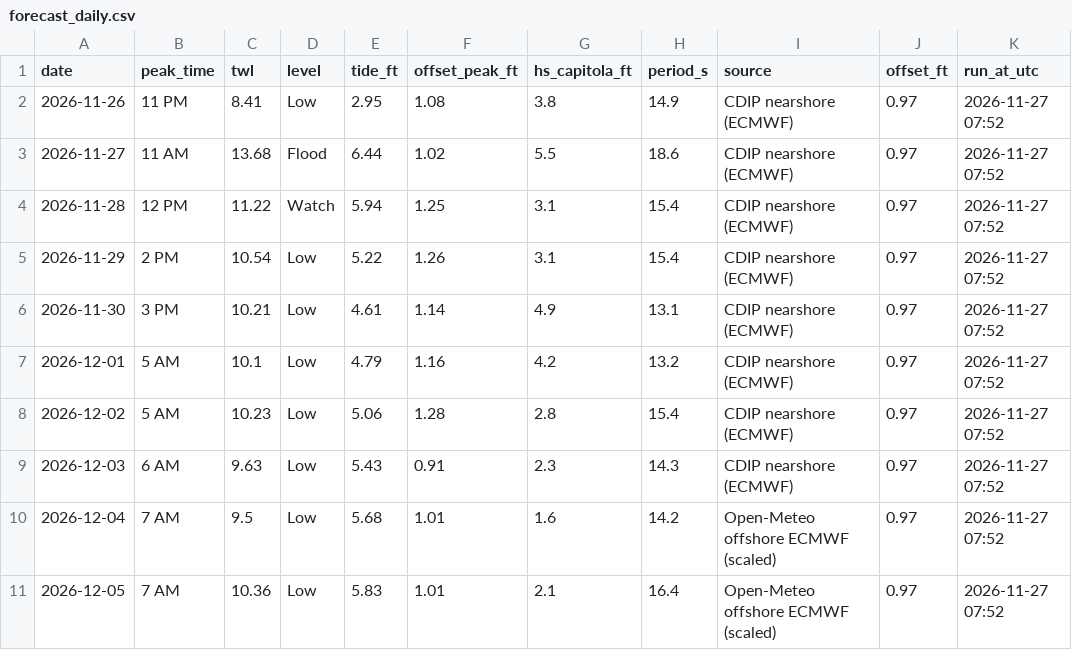
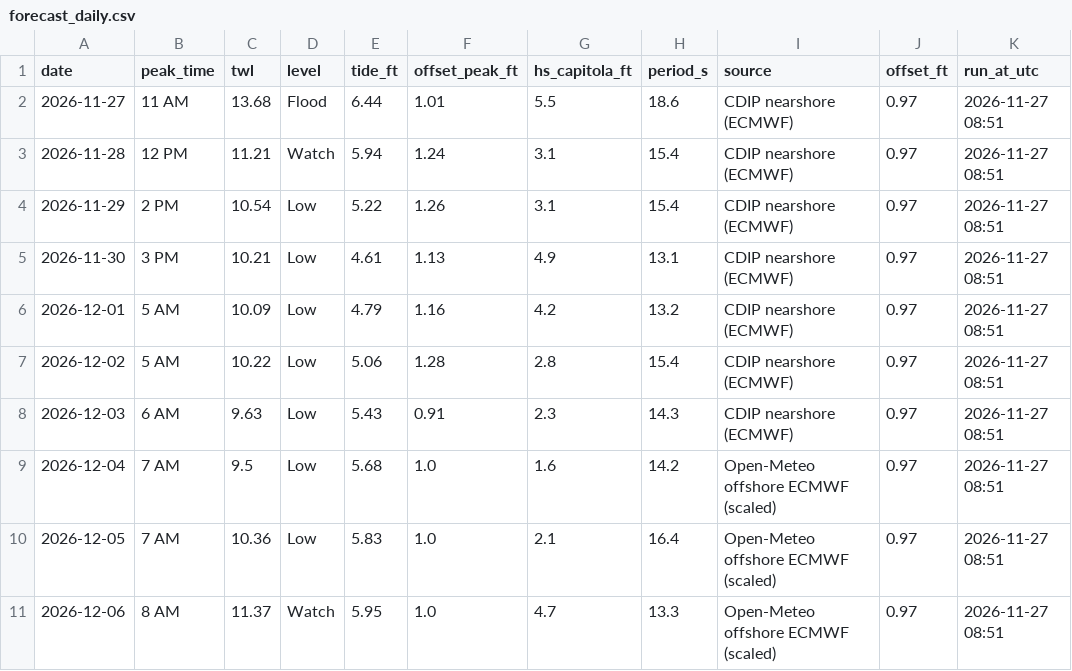
Before and after one commit to kevinkeet/frontpage, a CSV file: capitola/data/forecast_daily.csv, drawn as a sheet.

```diff
--- a/capitola/data/forecast_daily.csv
+++ b/capitola/data/forecast_daily.csv
@@ -1,11 +1,11 @@
 date,peak_time,twl,level,tide_ft,offset_peak_ft,hs_capitola_ft,period_s,source,offset_ft,run_at_utc
-2026-11-26,11 PM,8.41,Low,2.95,1.08,3.8,14.9,CDIP nearshore (ECMWF),0.97,2026-11-27 07:52
-2026-11-27,11 AM,13.68,Flood,6.44,1.02,5.5,18.6,CDIP nearshore (ECMWF),0.97,2026-11-27 07:52
-2026-11-28,12 PM,11.22,Watch,5.94,1.25,3.1,15.4,CDIP nearshore (ECMWF),0.97,2026-11-27 07:52
-2026-11-29,2 PM,10.54,Low,5.22,1.26,3.1,15.4,CDIP nearshore (ECMWF),0.97,2026-11-27 07:52
-2026-11-30,3 PM,10.21,Low,4.61,1.14,4.9,13.1,CDIP nearshore (ECMWF),0.97,2026-11-27 07:52
-2026-12-01,5 AM,10.1,Low,4.79,1.16,4.2,13.2,CDIP nearshore (ECMWF),0.97,2026-11-27 07:52
-2026-12-02,5 AM,10.23,Low,5.06,1.28,2.8,15.4,CDIP nearshore (ECMWF),0.97,2026-11-27 07:52
-2026-12-03,6 AM,9.63,Low,5.43,0.91,2.3,14.3,CDIP nearshore (ECMWF),0.97,2026-11-27 07:52
-2026-12-04,7 AM,9.5,Low,5.68,1.01,1.6,14.2,Open-Meteo offshore ECMWF (scaled),0.97,2026-11-27 07:52
-2026-12-05,7 AM,10.36,Low,5.83,1.01,2.1,16.4,Open-Meteo offshore ECMWF (scaled),0.97,2026-11-27 07:52
+2026-11-27,11 AM,13.68,Flood,6.44,1.01,5.5,18.6,CDIP nearshore (ECMWF),0.97,2026-11-27 08:51
+2026-11-28,12 PM,11.21,Watch,5.94,1.24,3.1,15.4,CDIP nearshore (ECMWF),0.97,2026-11-27 08:51
+2026-11-29,2 PM,10.54,Low,5.22,1.26,3.1,15.4,CDIP nearshore (ECMWF),0.97,2026-11-27 08:51
+2026-11-30,3 PM,10.21,Low,4.61,1.13,4.9,13.1,CDIP nearshore (ECMWF),0.97,2026-11-27 08:51
+2026-12-01,5 AM,10.09,Low,4.79,1.16,4.2,13.2,CDIP nearshore (ECMWF),0.97,2026-11-27 08:51
+2026-12-02,5 AM,10.22,Low,5.06,1.28,2.8,15.4,CDIP nearshore (ECMWF),0.97,2026-11-27 08:51
+2026-12-03,6 AM,9.63,Low,5.43,0.91,2.3,14.3,CDIP nearshore (ECMWF),0.97,2026-11-27 08:51
+2026-12-04,7 AM,9.5,Low,5.68,1.0,1.6,14.2,Open-Meteo offshore ECMWF (scaled),0.97,2026-11-27 08:51
+2026-12-05,7 AM,10.36,Low,5.83,1.0,2.1,16.4,Open-Meteo offshore ECMWF (scaled),0.97,2026-11-27 08:51
+2026-12-06,8 AM,11.37,Watch,5.95,1.0,4.7,13.3,Open-Meteo offshore ECMWF (scaled),0.97,2026-11-27 08:51
```
Also changed, not shown: capitola/data/creek_forecast.csv, capitola/data/forecast_hourly.csv, 6 other files.
